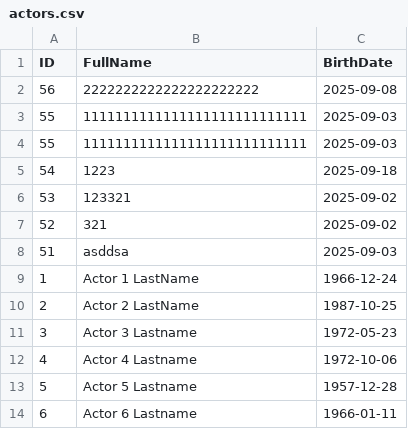
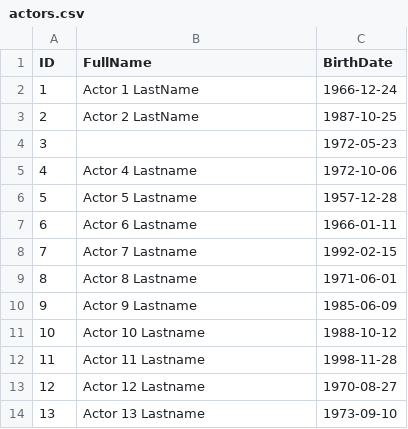
Before and after one commit to RadostinStAtanasov/Movie-Casting-Analyzer-Web-App, a CSV file: backend/data/actors.csv, drawn as a sheet; only a part is shown; the shorter side is filled out with more unchanged rows.

```diff
--- a/backend/data/actors.csv
+++ b/backend/data/actors.csv
@@ -1,12 +1,5 @@
 ID,FullName,BirthDate
-56,2222222222222222222222,2025-09-08
-55,1111111111111111111111111111,2025-09-03
-55,1111111111111111111111111111,2025-09-03
-54,1223,2025-09-18
-53,123321,2025-09-02
-52,321,2025-09-02
-51,asddsa,2025-09-03
 1,Actor 1 LastName,1966-12-24
 2,Actor 2 LastName,1987-10-25
-3,Actor 3 Lastname,1972-05-23
+3,,1972-05-23
 4,Actor 4 Lastname,1972-10-06
```
Also changed, not shown: backend/data/movies.csv, backend/data/roles.csv, 13 other files.
